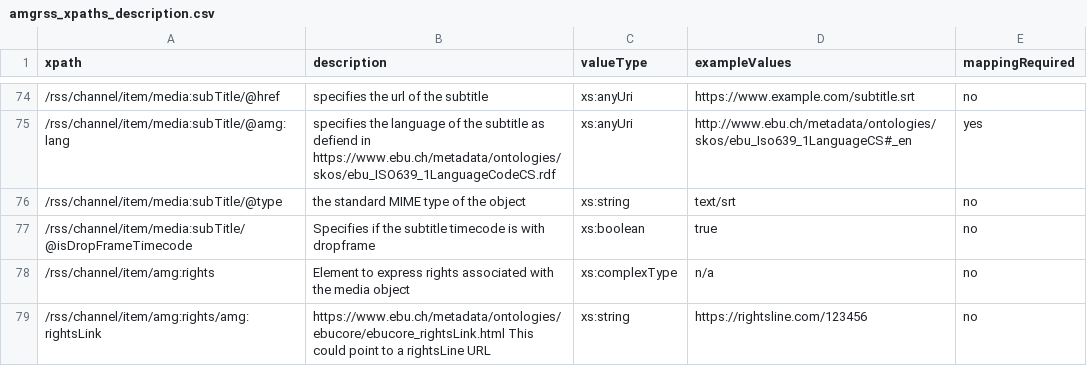
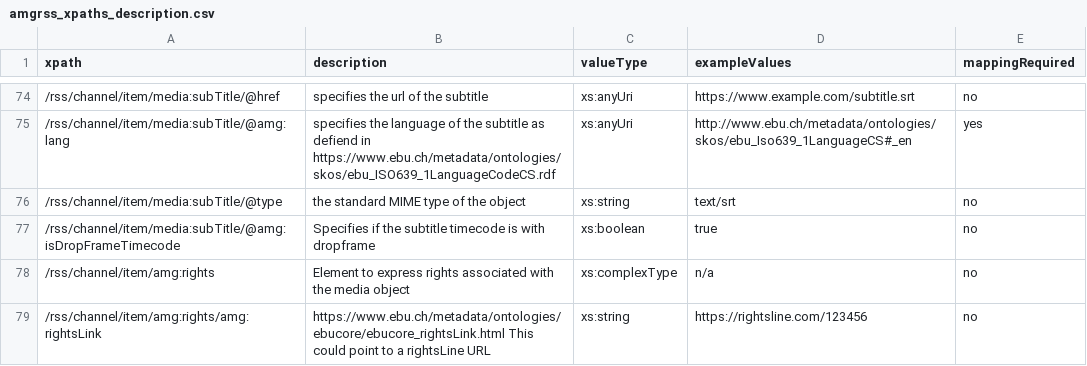
Before and after one commit to amagimedia/metadata, a CSV file: amgrss_schemas/amgrss_xpaths_description.csv, drawn as a sheet; only a part is shown, gaps mark what is left out.

Commit message:
Update amgrss schema

```diff
--- a/amgrss_schemas/amgrss_xpaths_description.csv
+++ b/amgrss_schemas/amgrss_xpaths_description.csv
@@ -76,3 +76,3 @@ xpath, description, valueType, exampleValues, mappingRequired
 /rss/channel/item/media:subTitle/@type, the standard MIME type of the object, xs:string,"text/srt", no
-/rss/channel/item/media:subTitle/@isDropFrameTimecode, Specifies if the subtitle timecode is with dropframe, xs:boolean,"true", no
+/rss/channel/item/media:subTitle/@amg:isDropFrameTimecode, Specifies if the subtitle timecode is with dropframe, xs:boolean,"true", no
 /rss/channel/item/amg:rights, Element to express rights associated with the media object, xs:complexType, n/a, no
```
Also changed, not shown: 1 other file.
